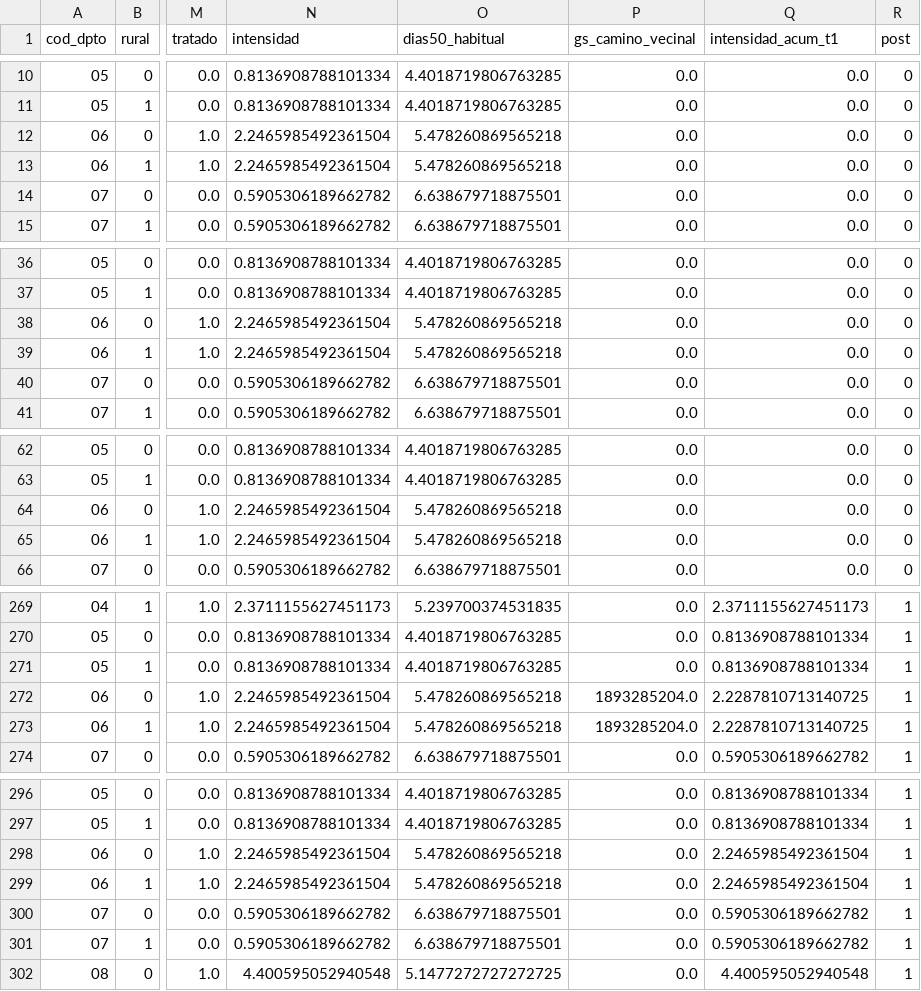
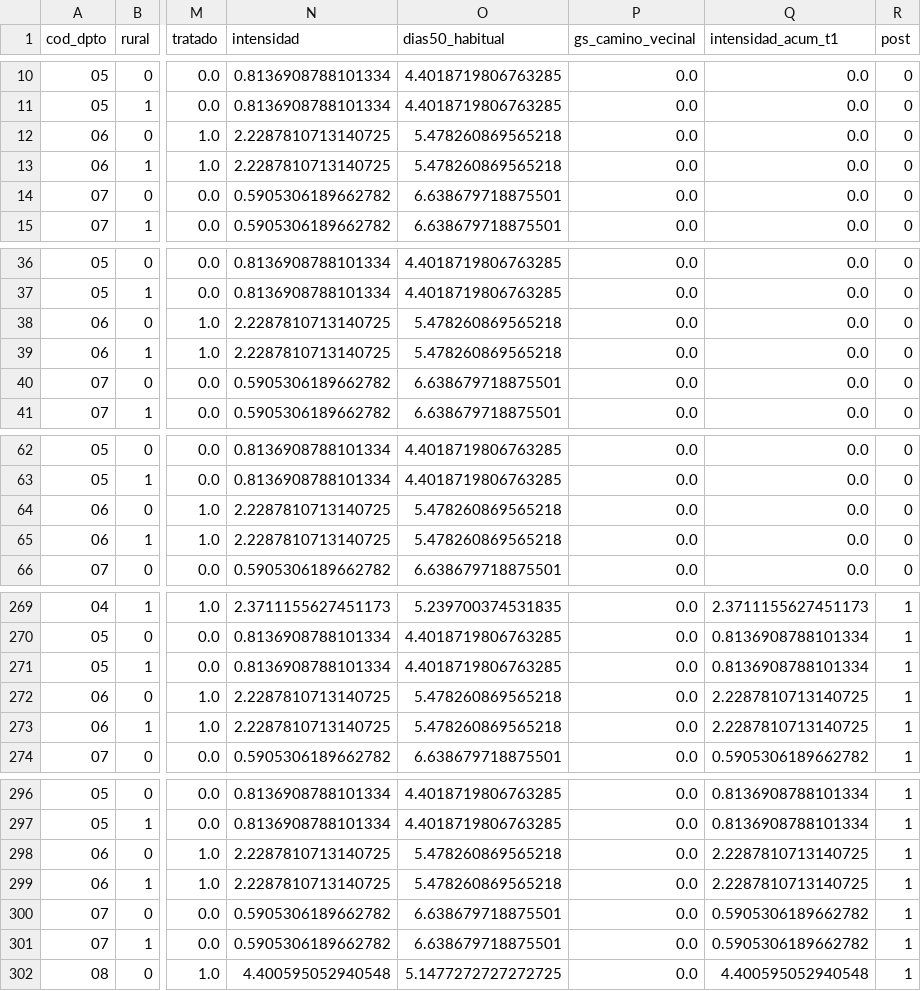
Before and after one commit to ovandofernando-cyber/Infraestructura_caminos, a CSV file: 15_analisis_departamental_did/base_modelo_dpto_area_anio.csv, drawn as a sheet; only a part is shown, gaps mark what is left out; the diff covers the shown part only; the diff names each change by its address in the sheet, - before the commit and + after, or states it on an @@ line.

```diff
--- a/15_analisis_departamental_did/base_modelo_dpto_area_anio.csv
+++ b/15_analisis_departamental_did/base_modelo_dpto_area_anio.csv
-N12:N13 (intensidad): 2.2465985492361504
+N12:N13 (intensidad): 2.2287810713140725
-N38:N39 (intensidad): 2.2465985492361504
+N38:N39 (intensidad): 2.2287810713140725
-N64:N65 (intensidad): 2.2465985492361504
+N64:N65 (intensidad): 2.2287810713140725
-N272:N273 (intensidad): 2.2465985492361504
+N272:N273 (intensidad): 2.2287810713140725
-P272:P273 (gs_camino_vecinal): 1893285204.0
+P272:P273 (gs_camino_vecinal): 0.0
-N298:N299 (intensidad): 2.2465985492361504
+N298:N299 (intensidad): 2.2287810713140725
-Q298:Q299 (intensidad_acum_t1): 2.2465985492361504
+Q298:Q299 (intensidad_acum_t1): 2.2287810713140725
```
Also changed, not shown: 14 edited cells elsewhere in this file, 15_analisis_departamental_did/obras_MOPC_por_departamento_anio.csv, 15_analisis_departamental_did/obras_viales_MOPC_2018_2025_clasificadas.csv, 33 other files.
